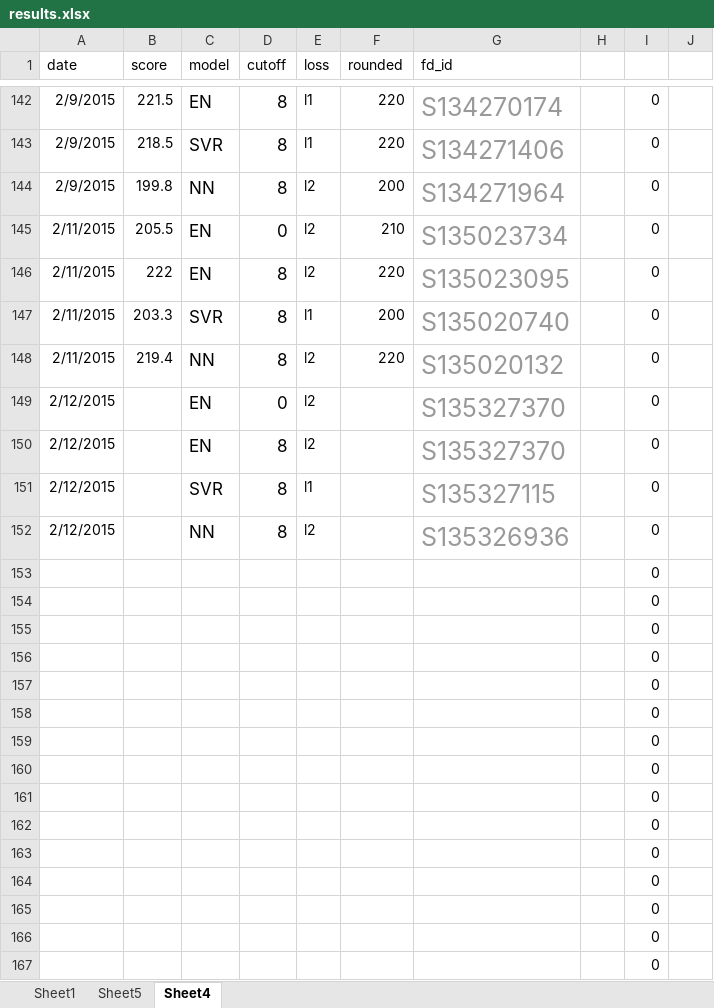
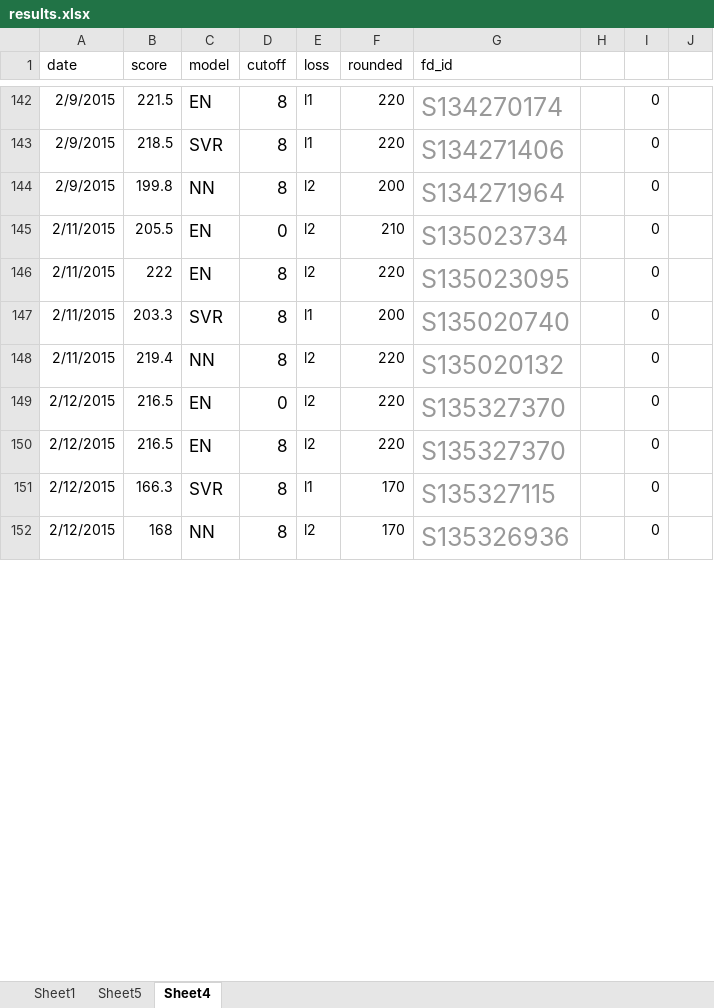
Before and after one commit to jesse123green/dfs-cbb, an Excel workbook: results.xlsx, sheet Sheet4, drawn as a sheet; only a part is shown, gaps mark what is left out; values as stored, in another font and other column widths than the file's, no borders; removed rows and columns are numbered as before the commit, all else as after; the diff covers the shown part only; the diff names each change by its address in the sheet, - before the commit and + after, or states it on an @@ line.

```diff
--- a/results.xlsx (sheet Sheet4)
+++ b/results.xlsx (sheet Sheet4)
-B149:B150 (score): (empty)
+B149:B150 (score): 216.5
-F149:F150 (rounded): (empty)
+F149:F150 (rounded): 220
-B151 (score): (empty)
+B151 (score): 166.3
-F151:F152 (rounded): (empty)
+F151:F152 (rounded): 170
-B152 (score): (empty)
+B152 (score): 168
-row 153:  |  |  |  |  |  |  |  | 0
-row 154:  |  |  |  |  |  |  |  | 0
-row 155:  |  |  |  |  |  |  |  | 0
-row 156:  |  |  |  |  |  |  |  | 0
-row 157:  |  |  |  |  |  |  |  | 0
-row 158:  |  |  |  |  |  |  |  | 0
-row 159:  |  |  |  |  |  |  |  | 0
-row 160:  |  |  |  |  |  |  |  | 0
-row 161:  |  |  |  |  |  |  |  | 0
-row 162:  |  |  |  |  |  |  |  | 0
-row 163:  |  |  |  |  |  |  |  | 0
-row 164:  |  |  |  |  |  |  |  | 0
-row 165:  |  |  |  |  |  |  |  | 0
-row 166:  |  |  |  |  |  |  |  | 0
-row 167:  |  |  |  |  |  |  |  | 0
```
Also changed, not shown: 92 added rows, 33 removed rows and 2 edited cells elsewhere in this sheet, sheet Sheet5, charts or pictures, 12 other files.
